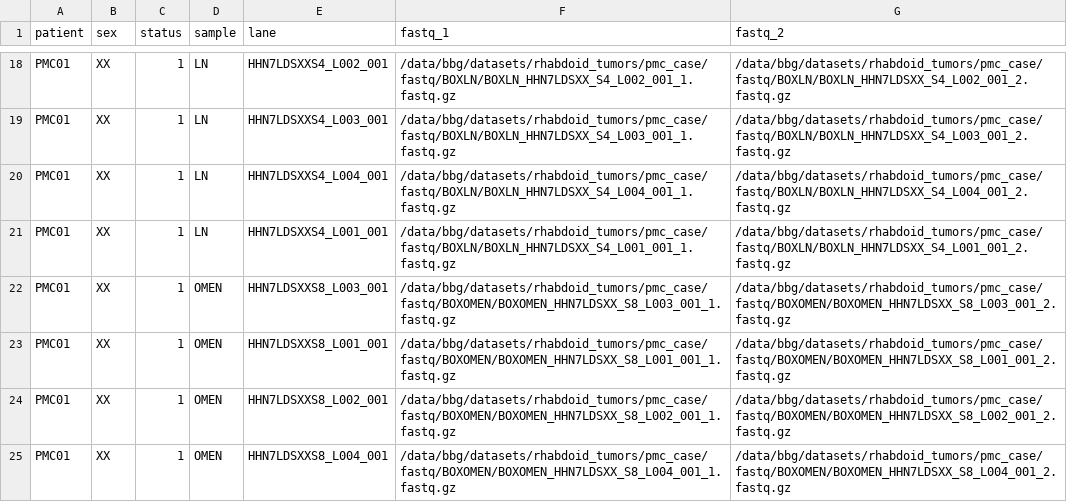
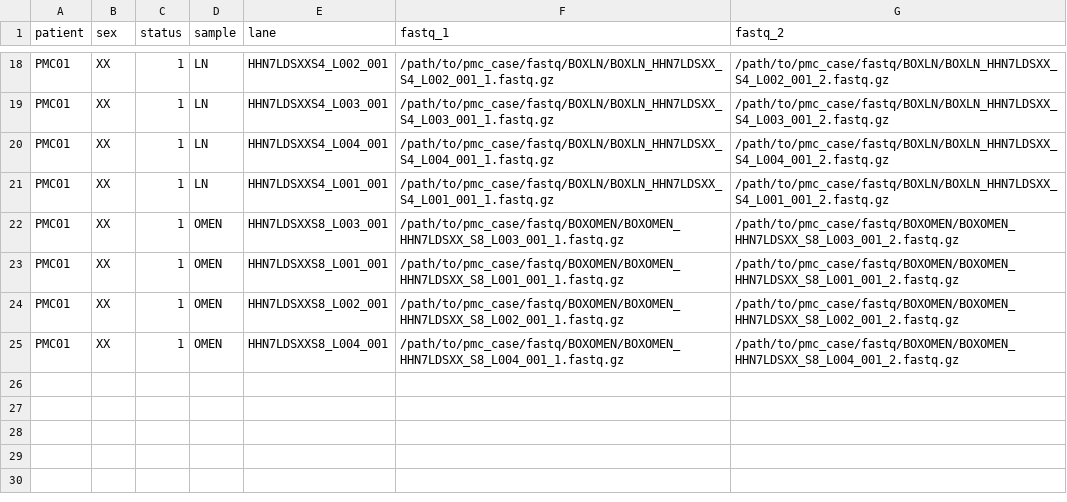
Before and after one commit to bbglab/rhabdoids-genomic-evolution, a CSV file: variant_calling/pmc_case/sarek_results/input_fastq.csv, drawn as a sheet; only a part is shown, gaps mark what is left out; the diff covers the shown part only; the diff names each change by its address in the sheet, - before the commit and + after, or states it on an @@ line.

```diff
--- a/variant_calling/pmc_case/sarek_results/input_fastq.csv
+++ b/variant_calling/pmc_case/sarek_results/input_fastq.csv
-F18 (fastq_1): /data/bbg/datasets/rhabdoid_tumors/pmc_case/fastq/BOXLN/BOXLN_HHN7LDSXX_S4_L002_001_1.fastq.gz
+F18 (fastq_1): /path/to/pmc_case/fastq/BOXLN/BOXLN_HHN7LDSXX_S4_L002_001_1.fastq.gz
-G18 (fastq_2): /data/bbg/datasets/rhabdoid_tumors/pmc_case/fastq/BOXLN/BOXLN_HHN7LDSXX_S4_L002_001_2.fastq.gz
+G18 (fastq_2): /path/to/pmc_case/fastq/BOXLN/BOXLN_HHN7LDSXX_S4_L002_001_2.fastq.gz
-F19 (fastq_1): /data/bbg/datasets/rhabdoid_tumors/pmc_case/fastq/BOXLN/BOXLN_HHN7LDSXX_S4_L003_001_1.fastq.gz
+F19 (fastq_1): /path/to/pmc_case/fastq/BOXLN/BOXLN_HHN7LDSXX_S4_L003_001_1.fastq.gz
-G19 (fastq_2): /data/bbg/datasets/rhabdoid_tumors/pmc_case/fastq/BOXLN/BOXLN_HHN7LDSXX_S4_L003_001_2.fastq.gz
+G19 (fastq_2): /path/to/pmc_case/fastq/BOXLN/BOXLN_HHN7LDSXX_S4_L003_001_2.fastq.gz
-F20 (fastq_1): /data/bbg/datasets/rhabdoid_tumors/pmc_case/fastq/BOXLN/BOXLN_HHN7LDSXX_S4_L004_001_1.fastq.gz
+F20 (fastq_1): /path/to/pmc_case/fastq/BOXLN/BOXLN_HHN7LDSXX_S4_L004_001_1.fastq.gz
-G20 (fastq_2): /data/bbg/datasets/rhabdoid_tumors/pmc_case/fastq/BOXLN/BOXLN_HHN7LDSXX_S4_L004_001_2.fastq.gz
+G20 (fastq_2): /path/to/pmc_case/fastq/BOXLN/BOXLN_HHN7LDSXX_S4_L004_001_2.fastq.gz
-F21 (fastq_1): /data/bbg/datasets/rhabdoid_tumors/pmc_case/fastq/BOXLN/BOXLN_HHN7LDSXX_S4_L001_001_1.fastq.gz
+F21 (fastq_1): /path/to/pmc_case/fastq/BOXLN/BOXLN_HHN7LDSXX_S4_L001_001_1.fastq.gz
-G21 (fastq_2): /data/bbg/datasets/rhabdoid_tumors/pmc_case/fastq/BOXLN/BOXLN_HHN7LDSXX_S4_L001_001_2.fastq.gz
+G21 (fastq_2): /path/to/pmc_case/fastq/BOXLN/BOXLN_HHN7LDSXX_S4_L001_001_2.fastq.gz
-F22 (fastq_1): /data/bbg/datasets/rhabdoid_tumors/pmc_case/fastq/BOXOMEN/BOXOMEN_HHN7LDSXX_S8_L003_001_1.fastq.gz
+F22 (fastq_1): /path/to/pmc_case/fastq/BOXOMEN/BOXOMEN_HHN7LDSXX_S8_L003_001_1.fastq.gz
-G22 (fastq_2): /data/bbg/datasets/rhabdoid_tumors/pmc_case/fastq/BOXOMEN/BOXOMEN_HHN7LDSXX_S8_L003_001_2.fastq.gz
+G22 (fastq_2): /path/to/pmc_case/fastq/BOXOMEN/BOXOMEN_HHN7LDSXX_S8_L003_001_2.fastq.gz
-F23 (fastq_1): /data/bbg/datasets/rhabdoid_tumors/pmc_case/fastq/BOXOMEN/BOXOMEN_HHN7LDSXX_S8_L001_001_1.fastq.gz
+F23 (fastq_1): /path/to/pmc_case/fastq/BOXOMEN/BOXOMEN_HHN7LDSXX_S8_L001_001_1.fastq.gz
-G23 (fastq_2): /data/bbg/datasets/rhabdoid_tumors/pmc_case/fastq/BOXOMEN/BOXOMEN_HHN7LDSXX_S8_L001_001_2.fastq.gz
+G23 (fastq_2): /path/to/pmc_case/fastq/BOXOMEN/BOXOMEN_HHN7LDSXX_S8_L001_001_2.fastq.gz
-F24 (fastq_1): /data/bbg/datasets/rhabdoid_tumors/pmc_case/fastq/BOXOMEN/BOXOMEN_HHN7LDSXX_S8_L002_001_1.fastq.gz
+F24 (fastq_1): /path/to/pmc_case/fastq/BOXOMEN/BOXOMEN_HHN7LDSXX_S8_L002_001_1.fastq.gz
-G24 (fastq_2): /data/bbg/datasets/rhabdoid_tumors/pmc_case/fastq/BOXOMEN/BOXOMEN_HHN7LDSXX_S8_L002_001_2.fastq.gz
+G24 (fastq_2): /path/to/pmc_case/fastq/BOXOMEN/BOXOMEN_HHN7LDSXX_S8_L002_001_2.fastq.gz
-F25 (fastq_1): /data/bbg/datasets/rhabdoid_tumors/pmc_case/fastq/BOXOMEN/BOXOMEN_HHN7LDSXX_S8_L004_001_1.fastq.gz
+F25 (fastq_1): /path/to/pmc_case/fastq/BOXOMEN/BOXOMEN_HHN7LDSXX_S8_L004_001_1.fastq.gz
-G25 (fastq_2): /data/bbg/datasets/rhabdoid_tumors/pmc_case/fastq/BOXOMEN/BOXOMEN_HHN7LDSXX_S8_L004_001_2.fastq.gz
+G25 (fastq_2): /path/to/pmc_case/fastq/BOXOMEN/BOXOMEN_HHN7LDSXX_S8_L004_001_2.fastq.gz
```
Also changed, not shown: 32 edited cells elsewhere in this file, variant_calling/sjd_cohort/oncoanalyser_results/input.csv, variant_calling/stjude_cohort/oncoanalyser_results/input.csv, 61 other files.
